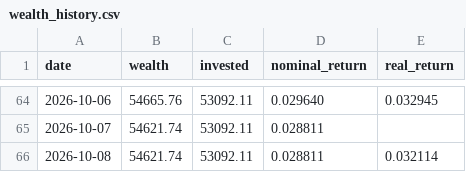
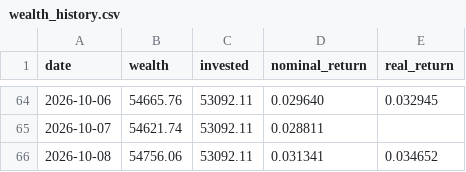
Before and after one commit to dinheiroempauta/monitor-carteira-limites, a CSV file: config/wealth_history.csv, drawn as a sheet; only a part is shown, gaps mark what is left out.

```diff
--- a/config/wealth_history.csv
+++ b/config/wealth_history.csv
@@ -65,2 +65,2 @@ date,wealth,invested,nominal_return,real_return
 2026-10-07,54621.74,53092.11,0.028811,
-2026-10-08,54621.74,53092.11,0.028811,0.032114
+2026-10-08,54756.06,53092.11,0.031341,0.034652
```
Also changed, not shown: 1 other file.
